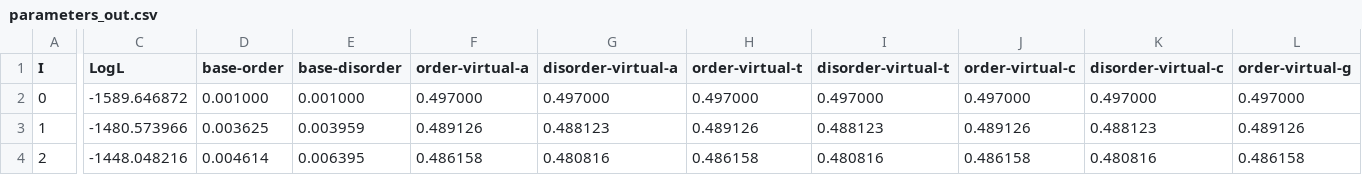
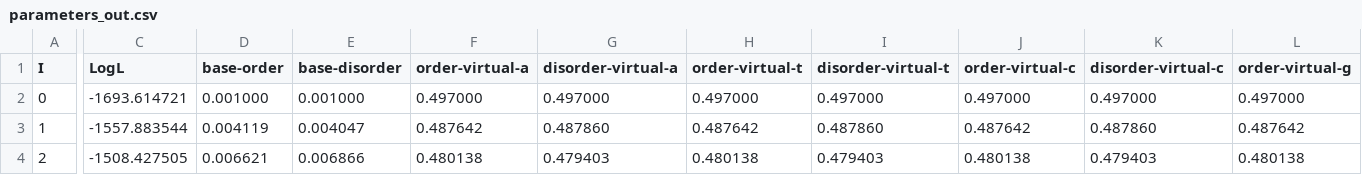
Before and after one commit to PollockLaboratory/SimPLEX, a CSV file: examples/output/parameters_out.csv, drawn as a sheet; only a part is shown, gaps mark what is left out; the diff covers the shown part only; the diff names each change by its address in the sheet, - before the commit and + after, or states it on an @@ line.

```diff
--- a/examples/output/parameters_out.csv
+++ b/examples/output/parameters_out.csv
-C2 (LogL): -1589.646872
+C2 (LogL): -1693.614721
-C3 (LogL): -1480.573966
+C3 (LogL): -1557.883544
-D3 (base-order): 0.003625
+D3 (base-order): 0.004119
-E3 (base-disorder): 0.003959
+E3 (base-disorder): 0.004047
-F3 (order-virtual-a): 0.489126
+F3 (order-virtual-a): 0.487642
-G3 (disorder-virtual-a): 0.488123
+G3 (disorder-virtual-a): 0.487860
-H3 (order-virtual-t): 0.489126
+H3 (order-virtual-t): 0.487642
-I3 (disorder-virtual-t): 0.488123
+I3 (disorder-virtual-t): 0.487860
-J3 (order-virtual-c): 0.489126
+J3 (order-virtual-c): 0.487642
-K3 (disorder-virtual-c): 0.488123
+K3 (disorder-virtual-c): 0.487860
-L3 (order-virtual-g): 0.489126
+L3 (order-virtual-g): 0.487642
-C4 (LogL): -1448.048216
+C4 (LogL): -1508.427505
-D4 (base-order): 0.004614
+D4 (base-order): 0.006621
-E4 (base-disorder): 0.006395
+E4 (base-disorder): 0.006866
-F4 (order-virtual-a): 0.486158
+F4 (order-virtual-a): 0.480138
-G4 (disorder-virtual-a): 0.480816
+G4 (disorder-virtual-a): 0.479403
-H4 (order-virtual-t): 0.486158
+H4 (order-virtual-t): 0.480138
-I4 (disorder-virtual-t): 0.480816
+I4 (disorder-virtual-t): 0.479403
-J4 (order-virtual-c): 0.486158
+J4 (order-virtual-c): 0.480138
-K4 (disorder-virtual-c): 0.480816
+K4 (disorder-virtual-c): 0.479403
-L4 (order-virtual-g): 0.486158
+L4 (order-virtual-g): 0.480138
```
Also changed, not shown: 130 edited cells elsewhere in this file, examples/output/counts.csv, examples/output/parameters_counts_out.csv, 8 other files.
